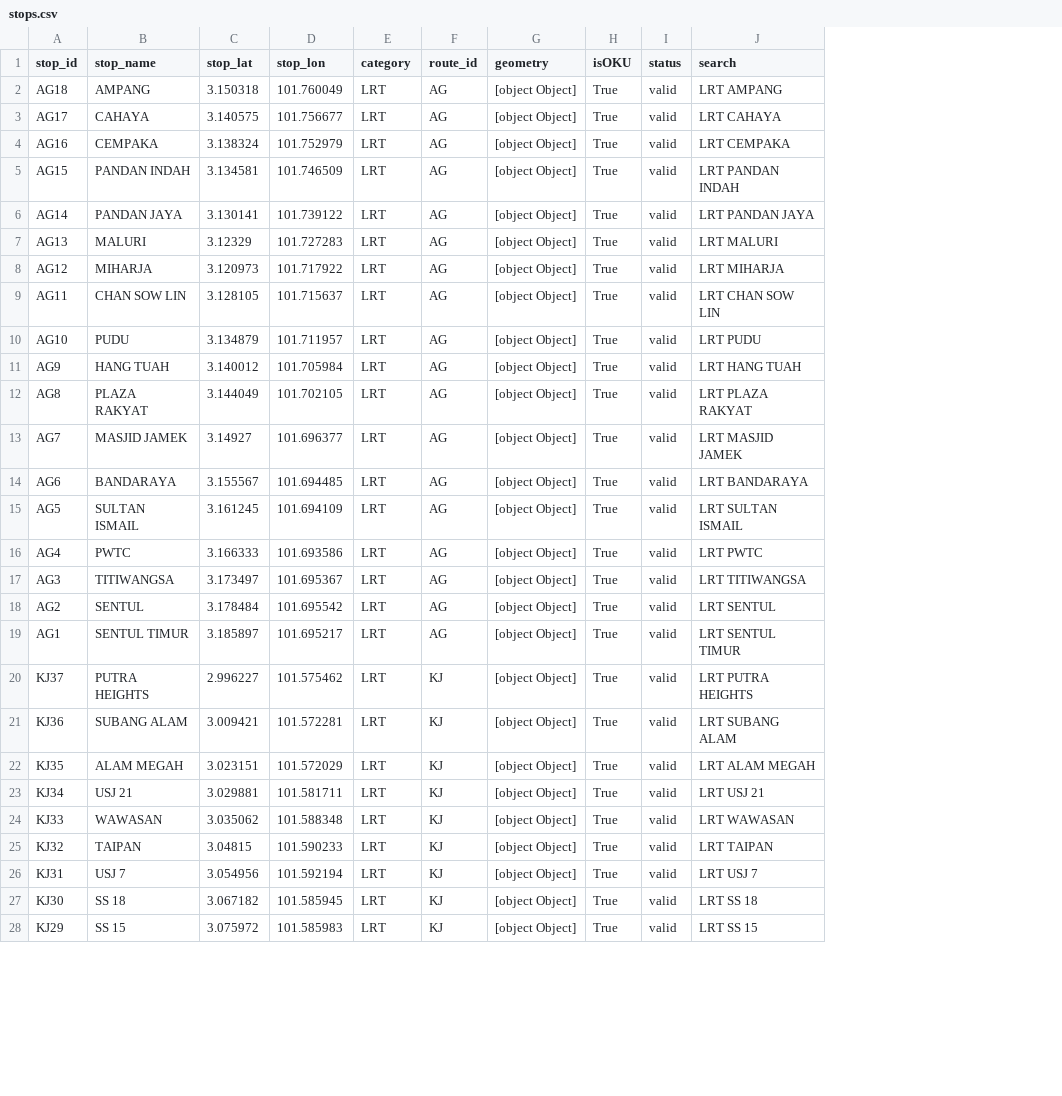
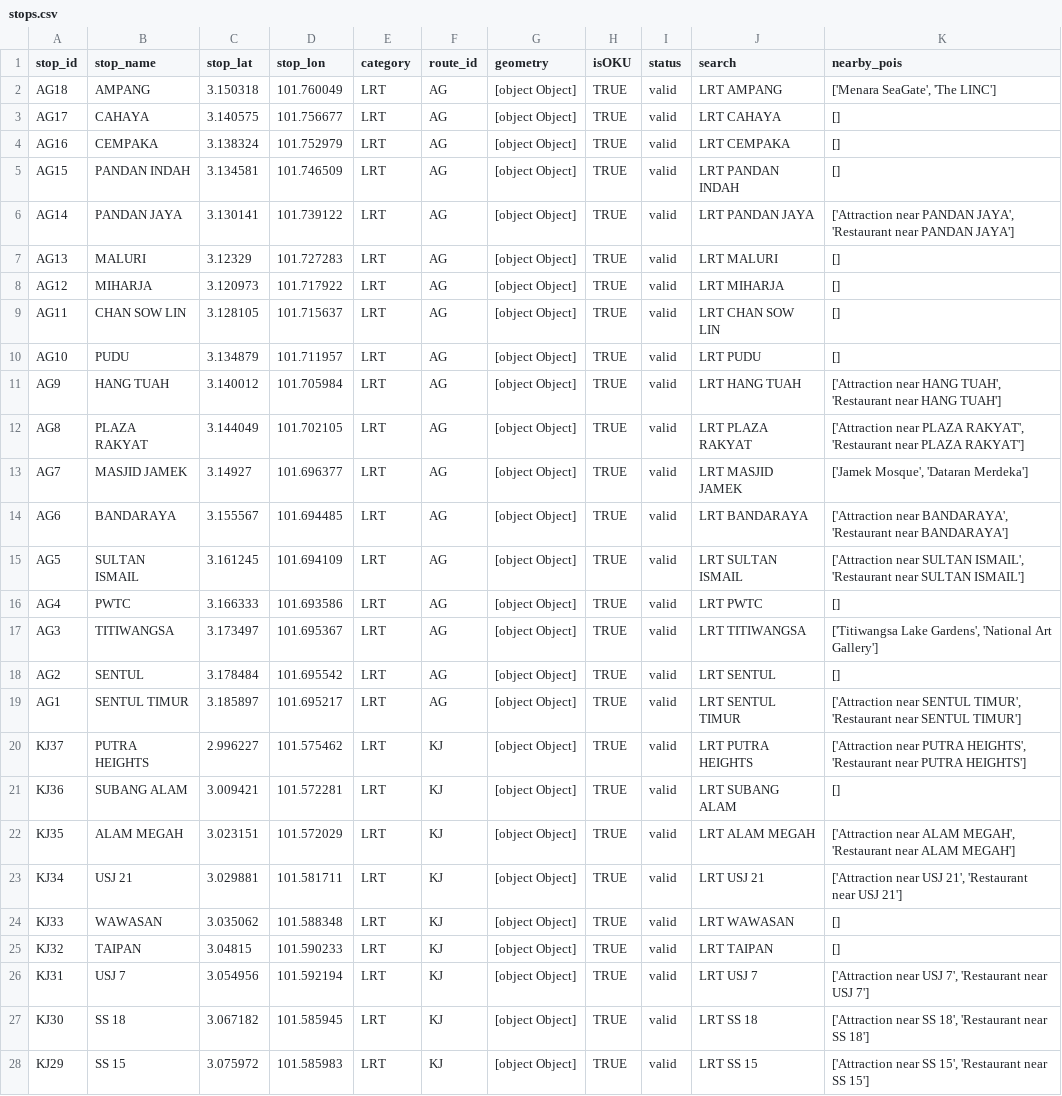
Before and after one commit to Anuarul-Irfan/FYP-AI-Transit-Route-Optimization-System-in-Malaysia-Rapid-KL-, a CSV file: Original GTFS Data/stops.csv, drawn as a sheet; only a part is shown; the diff covers the shown part only; the diff names each change by its address in the sheet, - before the commit and + after, or states it on an @@ line.

```diff
--- a/Original GTFS Data/stops.csv
+++ b/Original GTFS Data/stops.csv
+column K (nearby_pois), rows 2-28: ['Menara SeaGate', 'The LINC'] | [] | [] | [] | ['Attraction near PANDAN JAYA', 'Restaurant near PANDAN JAYA'] | [] | [] | [] | [] | ['Attraction near HANG TUAH', 'Restaurant near HANG TUAH'] | ['Attraction near PLAZA RAKYAT', 'Restaurant near PLAZA RAKYAT'] | ['Jamek Mosque', 'Dataran Merdeka'] | ['Attraction near BANDARAYA', 'Restaurant near BANDARAYA'] | ['Attraction near SULTAN ISMAIL', 'Restaurant near SULTAN ISMAIL'] | [] | ['Titiwangsa Lake Gardens', 'National Art Gallery'] | [] | ['Attraction near SENTUL TIMUR', 'Restaurant near SENTUL TIMUR'] | ['Attraction near PUTRA HEIGHTS', 'Restaurant near PUTRA HEIGHTS'] | [] | ['Attraction near ALAM MEGAH', 'Restaurant near ALAM MEGAH'] | ['Attraction near USJ 21', 'Restaurant near USJ 21'] | [] | [] | ['Attraction near USJ 7', 'Restaurant near USJ 7'] | ['Attraction near SS 18', 'Restaurant near SS 18'] | ['Attraction near SS 15', 'Restaurant near SS 15']
-H2:H28 (isOKU): True
+H2:H28 (isOKU): TRUE
```
Also changed, not shown: 140 edited cells elsewhere in this file, 9 other files.
